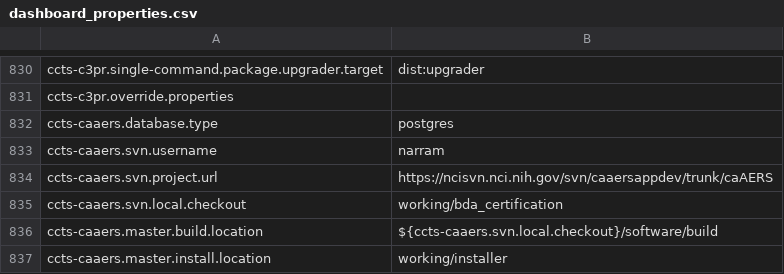
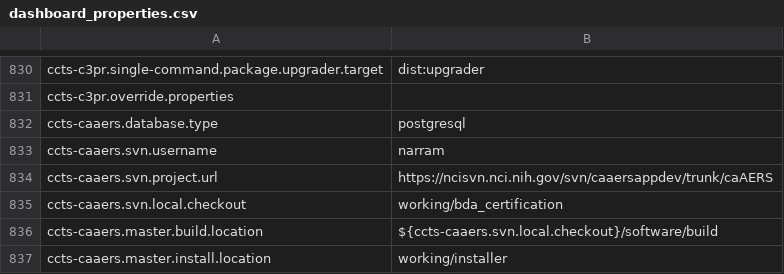
Before and after one commit to NCIP/automation, a CSV file: certification-monitor/src/main/sql/dashboard_properties.csv, drawn as a sheet; only a part is shown, gaps mark what is left out.

Commit message:
make caaers use postgres

```diff
--- a/certification-monitor/src/main/sql/dashboard_properties.csv
+++ b/certification-monitor/src/main/sql/dashboard_properties.csv
@@ -831,3 +831,3 @@
 "ccts-c3pr.override.properties",""
-"ccts-caaers.database.type","postgres"
+"ccts-caaers.database.type","postgresql"
 "ccts-caaers.svn.username","narram"
```
